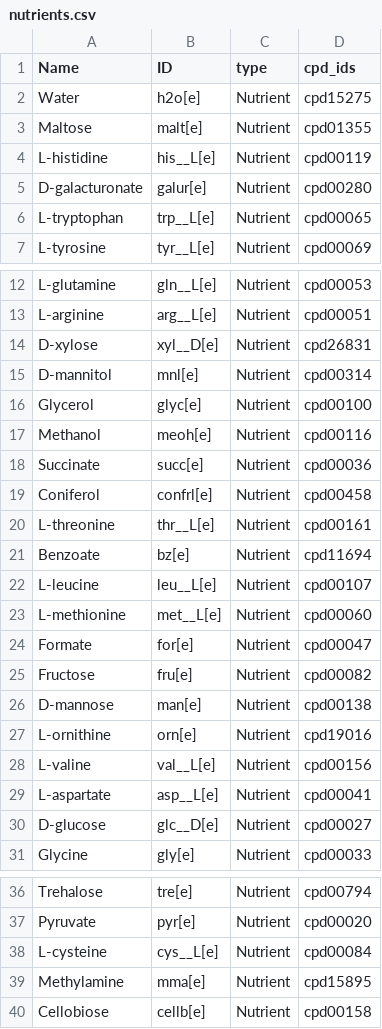
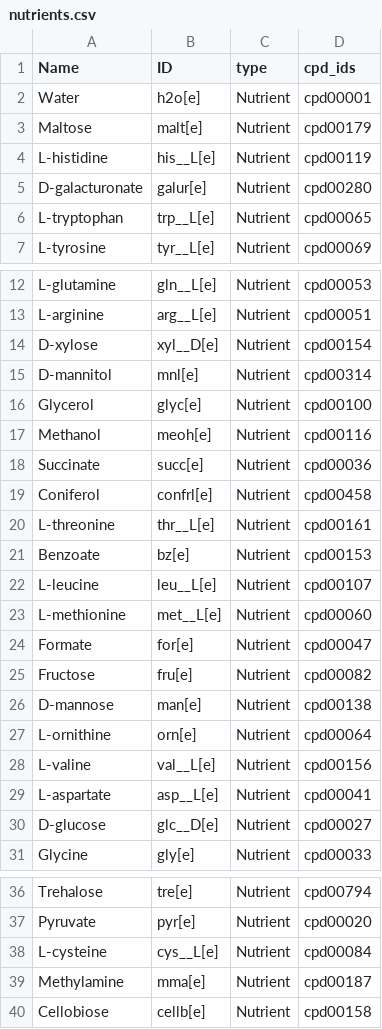
Before and after one commit to freiburgermsu/CommScores, a CSV file: data/raw/at_leaf/media/nutrients.csv, drawn as a sheet; only a part is shown, gaps mark what is left out.

```diff
--- a/data/raw/at_leaf/media/nutrients.csv
+++ b/data/raw/at_leaf/media/nutrients.csv
@@ -1,4 +1,4 @@
 Name,ID,type,cpd_ids
-Water,h2o[e],Nutrient,cpd15275
-Maltose,malt[e],Nutrient,cpd01355
+Water,h2o[e],Nutrient,cpd00001
+Maltose,malt[e],Nutrient,cpd00179
 L-histidine,his__L[e],Nutrient,cpd00119
@@ -13,3 +13,3 @@ L-glutamine,gln__L[e],Nutrient,cpd00053
 L-arginine,arg__L[e],Nutrient,cpd00051
-D-xylose,xyl__D[e],Nutrient,cpd26831
+D-xylose,xyl__D[e],Nutrient,cpd00154
 D-mannitol,mnl[e],Nutrient,cpd00314
@@ -20,3 +20,3 @@ Coniferol,confrl[e],Nutrient,cpd00458
 L-threonine,thr__L[e],Nutrient,cpd00161
-Benzoate,bz[e],Nutrient,cpd11694
+Benzoate,bz[e],Nutrient,cpd00153
 L-leucine,leu__L[e],Nutrient,cpd00107
@@ -26,3 +26,3 @@ Fructose,fru[e],Nutrient,cpd00082
 D-mannose,man[e],Nutrient,cpd00138
-L-ornithine,orn[e],Nutrient,cpd19016
+L-ornithine,orn[e],Nutrient,cpd00064
 L-valine,val__L[e],Nutrient,cpd00156
@@ -38,3 +38,3 @@ Pyruvate,pyr[e],Nutrient,cpd00020
 L-cysteine,cys__L[e],Nutrient,cpd00084
-Methylamine,mma[e],Nutrient,cpd15895
+Methylamine,mma[e],Nutrient,cpd00187
 Cellobiose,cellb[e],Nutrient,cpd00158
```
Also changed, not shown: data/raw/at_leaf/media/minimal_media.csv, 1 other file.
